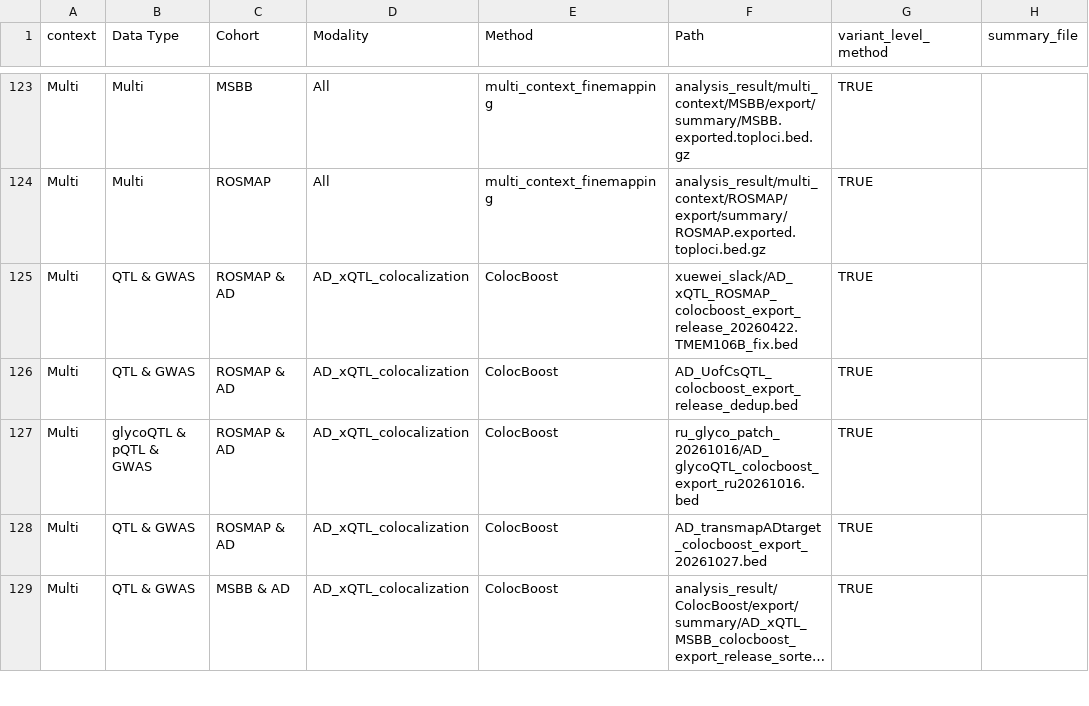
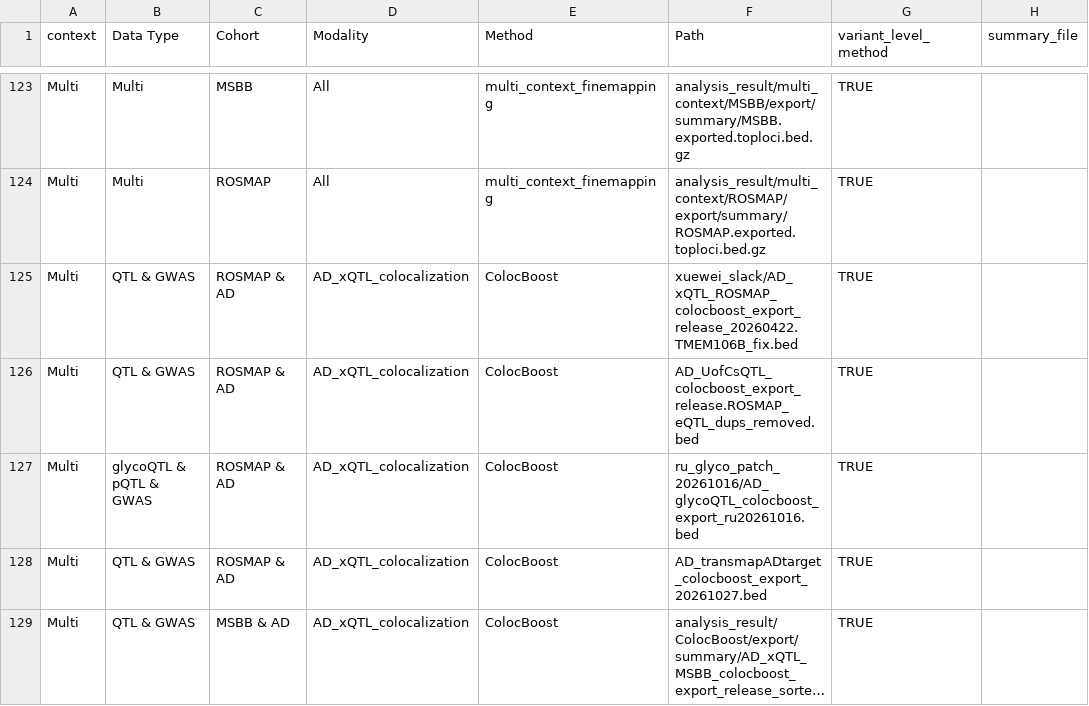
Before and after one commit to StatFunGen/xQTL-AD-loci-explorer, a CSV file: config/metadata_analysis.csv, drawn as a sheet; only a part is shown, gaps mark what is left out; long unchanged cells end in …; the diff names each change by its address in the sheet, - before the commit and + after, or states it on an @@ line.

```diff
--- a/config/metadata_analysis.csv
+++ b/config/metadata_analysis.csv
-F126 (Path): AD_UofCsQTL_colocboost_export_release_dedup.bed
+F126 (Path): AD_UofCsQTL_colocboost_export_release.ROSMAP_eQTL_dups_removed.bed
```
Also changed, not shown: data/build_inputs/20261027.inputs.csv, 2 other files.
